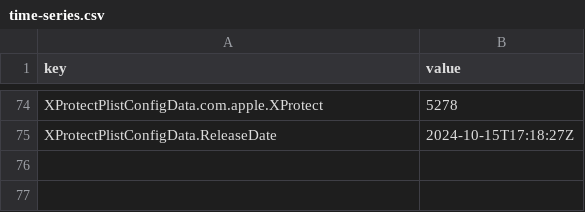
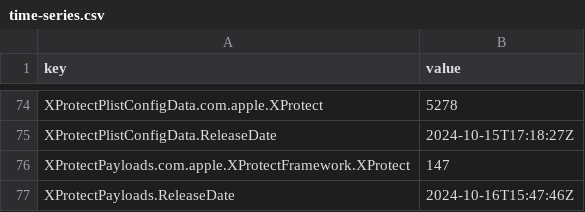
Before and after one commit to macad-me/sofa-deployment-test, a CSV file: time-series.csv, drawn as a sheet; only a part is shown, gaps mark what is left out; the diff names each change by its address in the sheet, - before the commit and + after, or states it on an @@ line.

```diff
--- a/time-series.csv
+++ b/time-series.csv
+row 76: XProtectPayloads.com.apple.XProtectFramework.XProtect | 147
+row 77: XProtectPayloads.ReleaseDate | 2024-10-16T15:47:46Z
```
Also changed, not shown: 5 other files.
